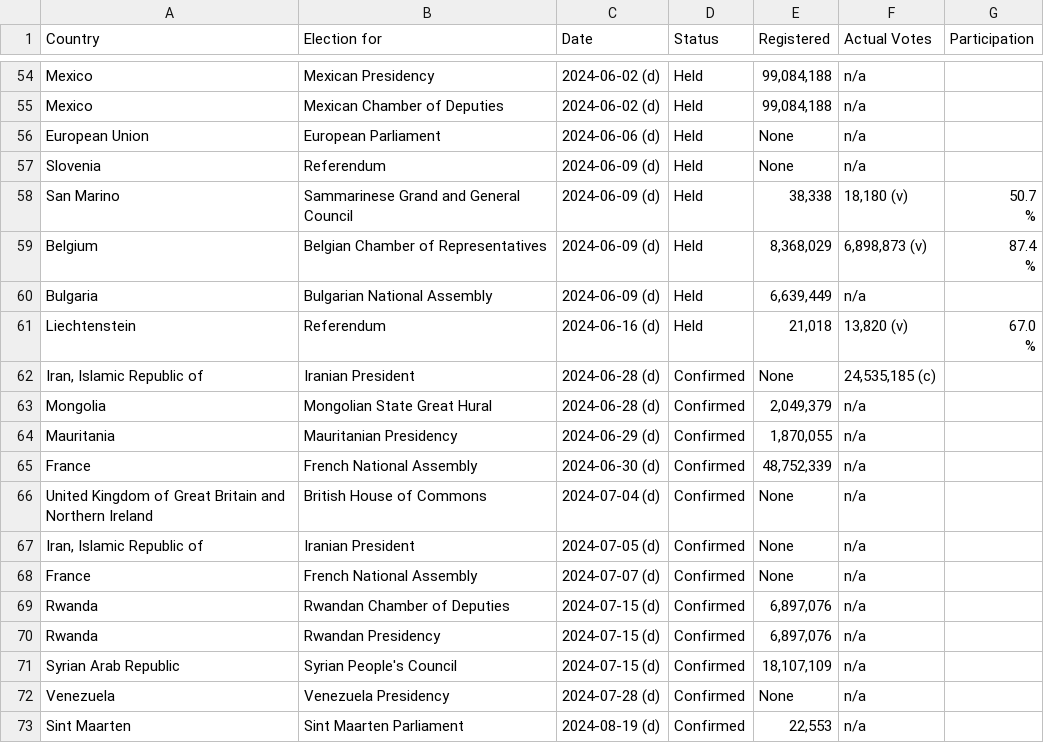
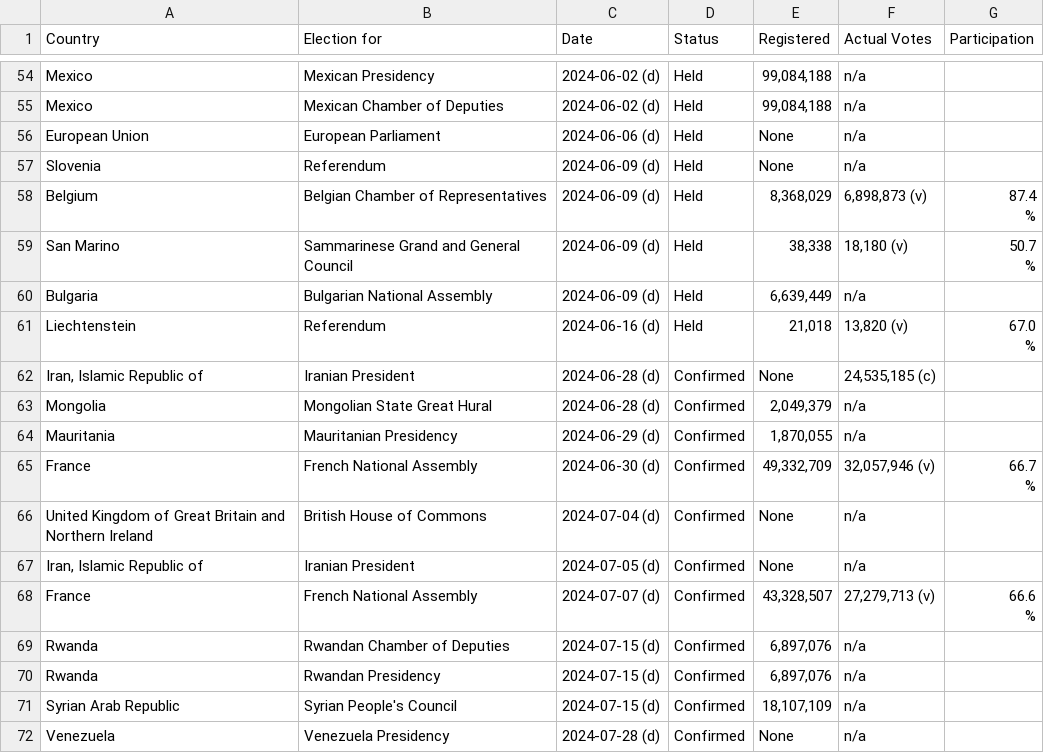
Before and after one commit to katrventura/elections-scraper, a CSV file: data.csv, drawn as a sheet; only a part is shown, gaps mark what is left out; the shorter side is filled out with more unchanged rows.

```diff
--- a/data.csv
+++ b/data.csv
@@ -89,6 +89,6 @@ European Union,European Parliament,2024-06-06 (d),Held,None,n/a,
 Slovenia,Referendum,2024-06-09 (d),Held,None,n/a,
+Belgium,Belgian Chamber of Representatives,2024-06-09 (d),Held,"8,368,029","6,898,873  (v)","87.4
+                                        %"
 San Marino,Sammarinese Grand and General Council,2024-06-09 (d),Held,"38,338","18,180  (v)","50.7
                                         %"
-Belgium,Belgian Chamber of Representatives,2024-06-09 (d),Held,"8,368,029","6,898,873  (v)","87.4
-                                        %"
 Bulgaria,Bulgarian National Assembly,2024-06-09 (d),Held,"6,639,449",n/a,
@@ -99,6 +99,8 @@ Mongolia,Mongolian State Great Hural,2024-06-28 (d),Confirmed,"2,049,379",n/a,
 Mauritania,Mauritanian Presidency,2024-06-29 (d),Confirmed,"1,870,055",n/a,
-France,French National Assembly,2024-06-30 (d),Confirmed,"48,752,339",n/a,
+France,French National Assembly,2024-06-30 (d),Confirmed,"49,332,709","32,057,946  (v)","66.7
+                                        %"
 United Kingdom of Great Britain and Northern Ireland,British House of Commons,2024-07-04 (d),Confirmed,None,n/a,
 "Iran, Islamic Republic of",Iranian President,2024-07-05 (d),Confirmed,None,n/a,
-France,French National Assembly,2024-07-07 (d),Confirmed,None,n/a,
+France,French National Assembly,2024-07-07 (d),Confirmed,"43,328,507","27,279,713  (v)","66.6
+                                        %"
 Rwanda,Rwandan Chamber of Deputies,2024-07-15 (d),Confirmed,"6,897,076",n/a,
```
